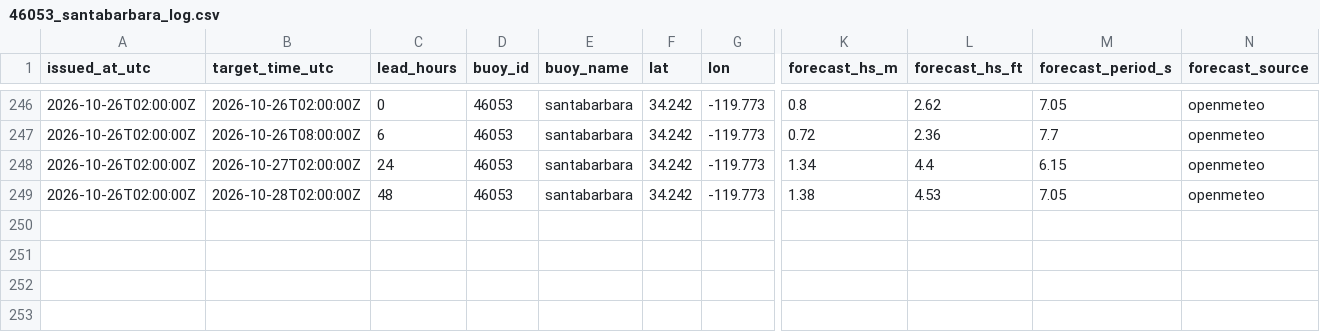
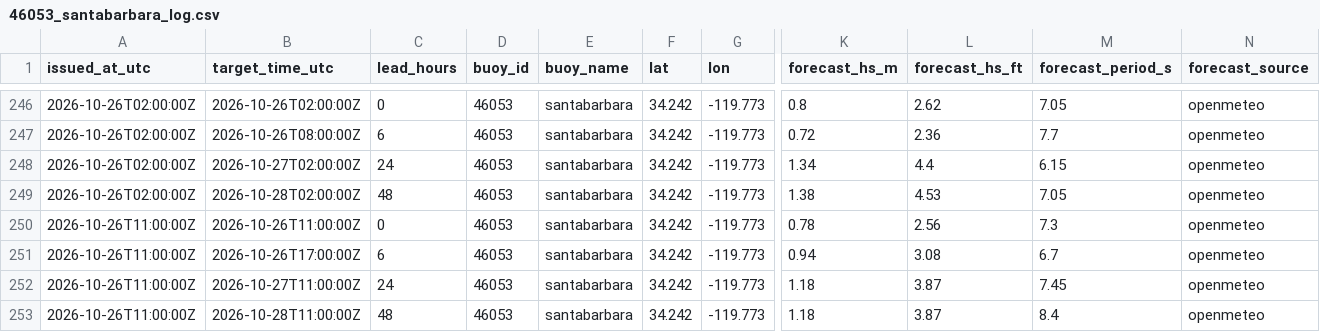
Before and after one commit to philbliss99/surfpy-custom-logger, a CSV file: data/46053_santabarbara_log.csv, drawn as a sheet; only a part is shown, gaps mark what is left out; rows hold the shown columns only; the diff names each change by its address in the sheet, - before the commit and + after, or states it on an @@ line.

```diff
--- a/data/46053_santabarbara_log.csv
+++ b/data/46053_santabarbara_log.csv
+row 250: 2026-10-26T11:00:00Z | 2026-10-26T11:00:00Z | 0 | 46053 | santabarbara | 34.242 | -119.773 | 0.78 | 2.56 | 7.3 | openmeteo
+row 251: 2026-10-26T11:00:00Z | 2026-10-26T17:00:00Z | 6 | 46053 | santabarbara | 34.242 | -119.773 | 0.94 | 3.08 | 6.7 | openmeteo
+row 252: 2026-10-26T11:00:00Z | 2026-10-27T11:00:00Z | 24 | 46053 | santabarbara | 34.242 | -119.773 | 1.18 | 3.87 | 7.45 | openmeteo
+row 253: 2026-10-26T11:00:00Z | 2026-10-28T11:00:00Z | 48 | 46053 | santabarbara | 34.242 | -119.773 | 1.18 | 3.87 | 8.4 | openmeteo
```
Also changed, not shown: data/44065_rockaway_log.csv, data/46221_santamonica_log.csv.
